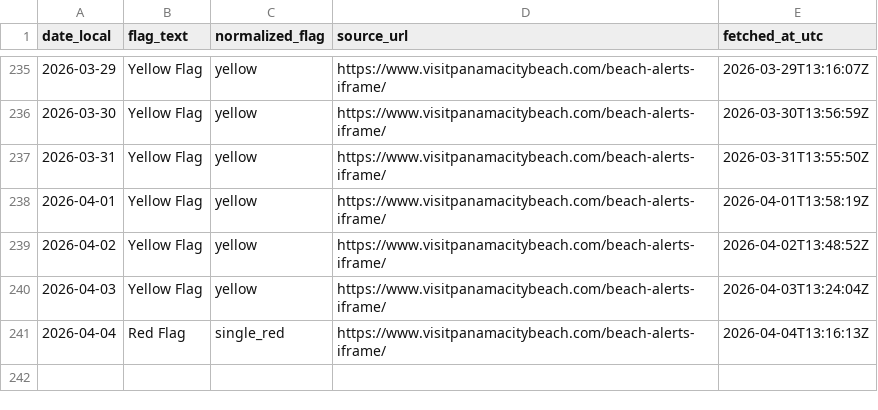
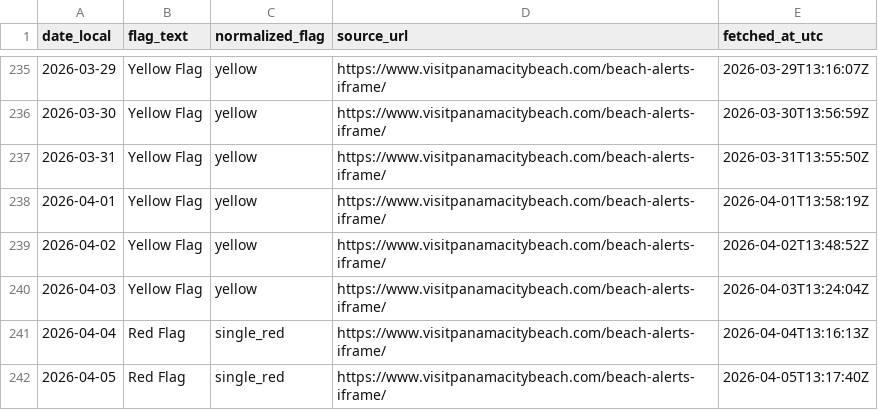
Before and after one commit to GandalfGrey89/pcb-flag-logger, a CSV file: pcb_flags.csv, drawn as a sheet; only a part is shown, gaps mark what is left out; the diff names each change by its address in the sheet, - before the commit and + after, or states it on an @@ line.

```diff
--- a/pcb_flags.csv
+++ b/pcb_flags.csv
+row 242: 2026-04-05 | Red Flag | single_red | https://www.visitpanamacitybeach.com/beach-alerts-iframe/ | 2026-04-05T13:17:40Z
```
